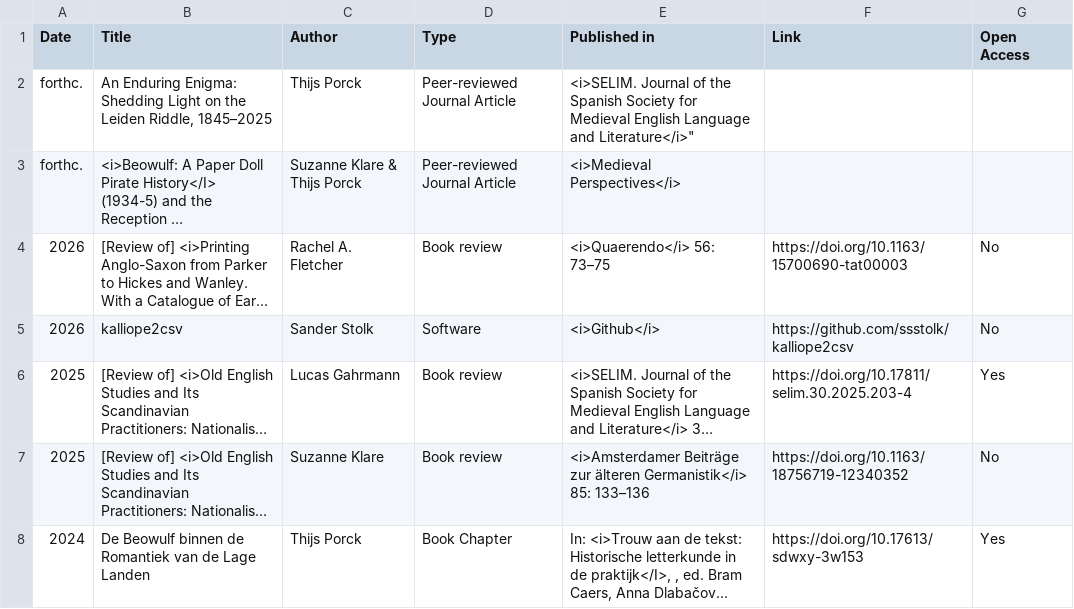
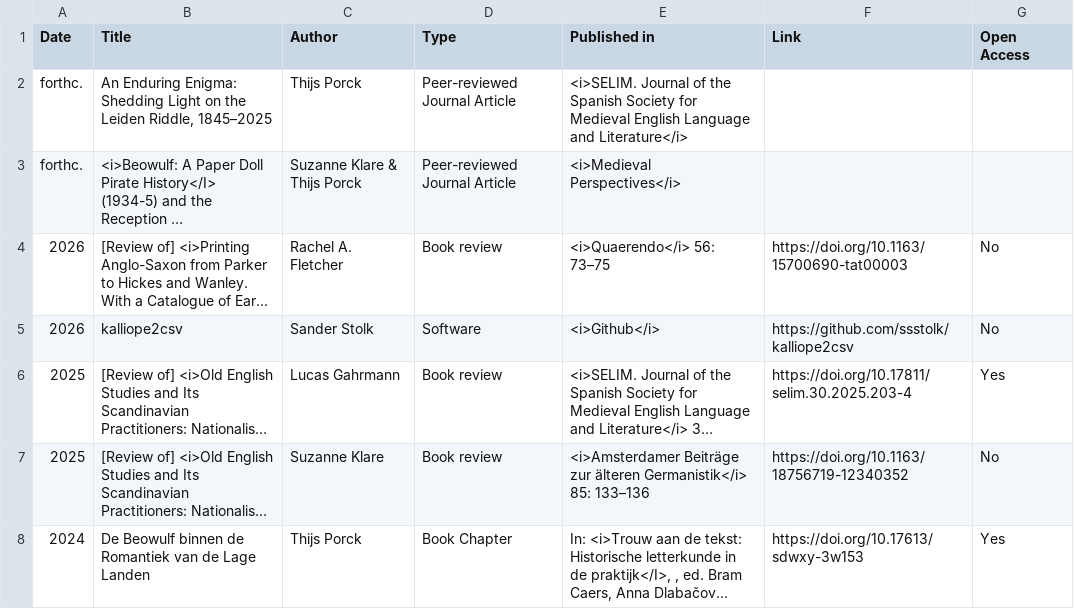
Before and after one commit to EMERGENCE-ERC/emergence-erc.github.io, a CSV file: assets/data/publications.csv, drawn as a sheet; long unchanged cells end in …; the diff names each change by its address in the sheet, - before the commit and + after, or states it on an @@ line.

Commit message:
Update publications.csv

```diff
--- a/assets/data/publications.csv
+++ b/assets/data/publications.csv
-E2 (Published in): …Language and Literature</i>"
+E2 (Published in): …Language and Literature</i>
```
